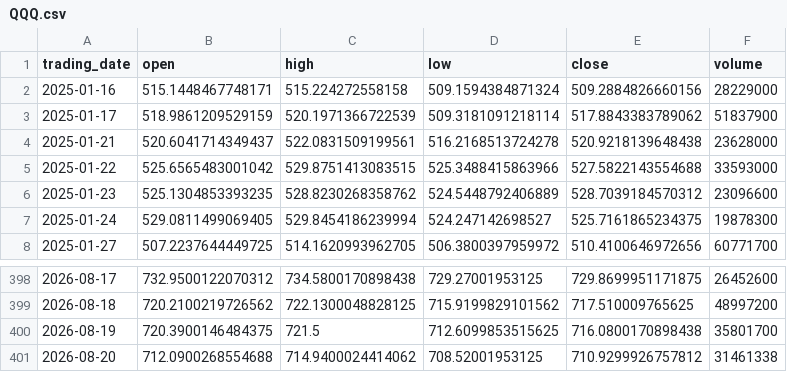
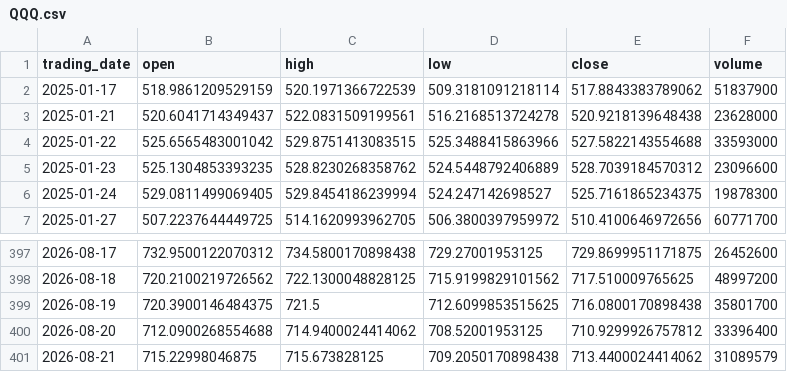
Before and after one commit to ylqi007/Stock-MA-Tracker, a CSV file: data/QQQ.csv, drawn as a sheet; only a part is shown, gaps mark what is left out.

```diff
--- a/data/QQQ.csv
+++ b/data/QQQ.csv
@@ -1,3 +1,2 @@
 trading_date,open,high,low,close,volume
-2025-01-16,515.1448467748171,515.224272558158,509.1594384871324,509.2884826660156,28229000
 2025-01-17,518.9861209529159,520.1971366722539,509.3181091218114,517.8843383789062,51837900
@@ -400,2 +399,3 @@ trading_date,open,high,low,close,volume
 2026-08-19,720.3900146484375,721.5,712.6099853515625,716.0800170898438,35801700
-2026-08-20,712.0900268554688,714.9400024414062,708.52001953125,710.9299926757812,31461338
+2026-08-20,712.0900268554688,714.9400024414062,708.52001953125,710.9299926757812,33396400
+2026-08-21,715.22998046875,715.673828125,709.2050170898438,713.4400024414062,31089579
```
Also changed, not shown: 1 other file.
